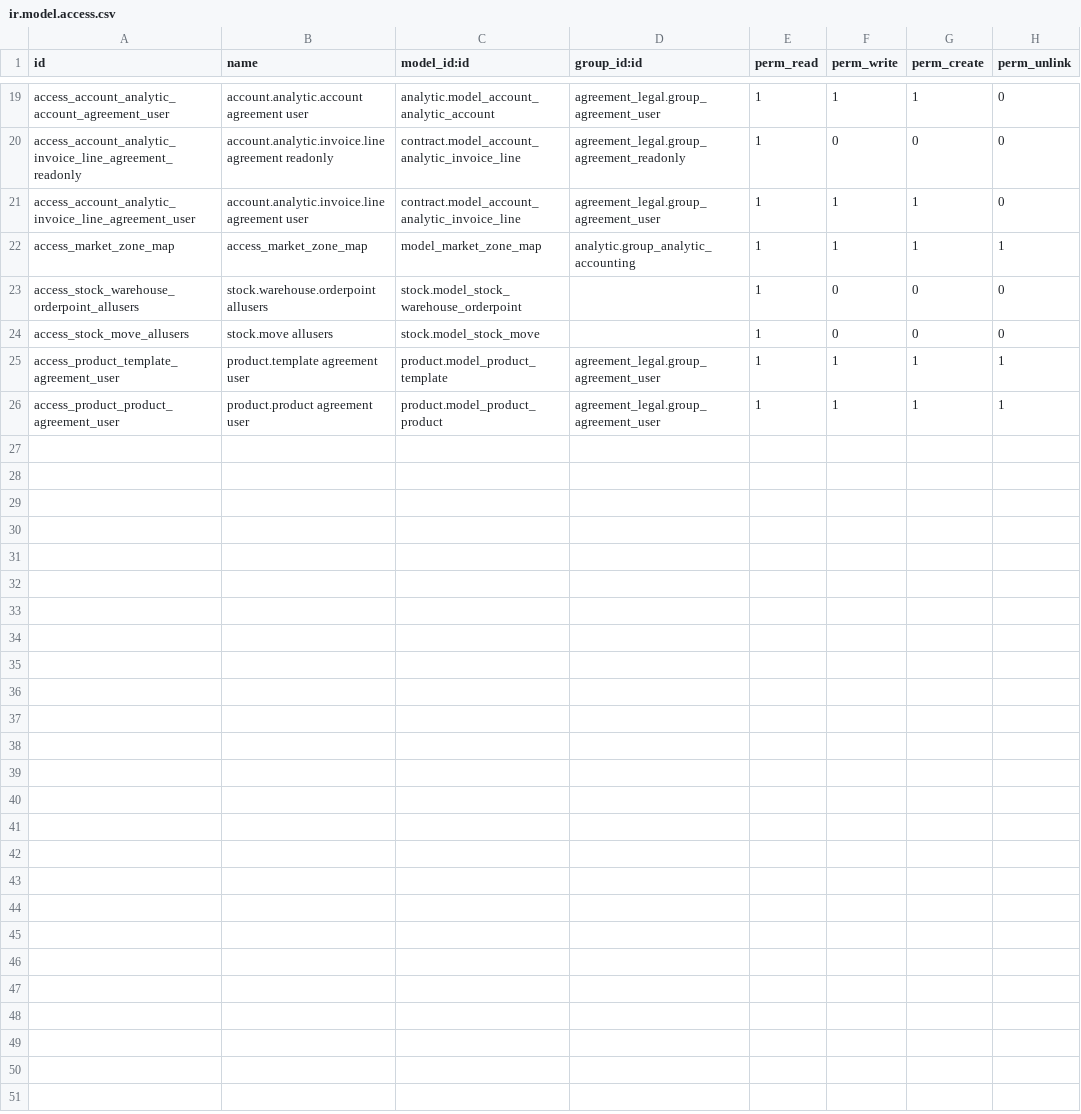
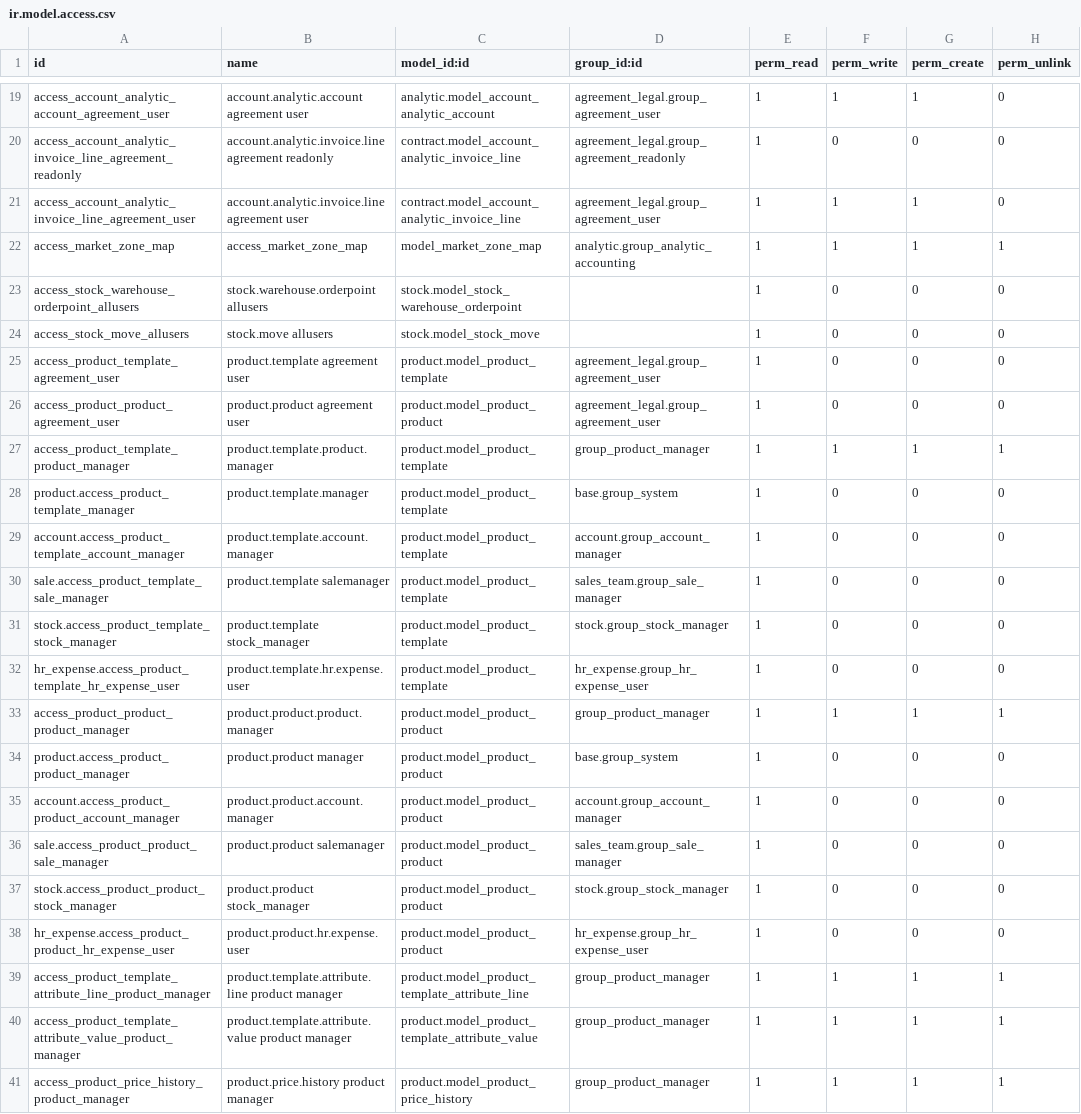
Before and after one commit to ecosoft-odoo/acm, a CSV file: acm/acm_agreement_contract/security/ir.model.access.csv, drawn as a sheet; only a part is shown, gaps mark what is left out.

Commit message:
Allow only group 'product creation' create product

```diff
--- a/acm/acm_agreement_contract/security/ir.model.access.csv
+++ b/acm/acm_agreement_contract/security/ir.model.access.csv
@@ -24,3 +24,18 @@ access_stock_warehouse_orderpoint_allusers,stock.warehouse.orderpoint allusers,s
 access_stock_move_allusers,stock.move allusers,stock.model_stock_move,,1,0,0,0
-access_product_template_agreement_user,product.template agreement user,product.model_product_template,agreement_legal.group_agreement_user,1,1,1,1
-access_product_product_agreement_user,product.product agreement user,product.model_product_product,agreement_legal.group_agreement_user,1,1,1,1
+access_product_template_agreement_user,product.template agreement user,product.model_product_template,agreement_legal.group_agreement_user,1,0,0,0
+access_product_product_agreement_user,product.product agreement user,product.model_product_product,agreement_legal.group_agreement_user,1,0,0,0
+access_product_template_product_manager,product.template.product.manager,product.model_product_template,group_product_manager,1,1,1,1
+product.access_product_template_manager,product.template.manager,product.model_product_template,base.group_system,1,0,0,0
+account.access_product_template_account_manager,product.template.account.manager,product.model_product_template,account.group_account_manager,1,0,0,0
+sale.access_product_template_sale_manager,product.template salemanager,product.model_product_template,sales_team.group_sale_manager,1,0,0,0
+stock.access_product_template_stock_manager,product.template stock_manager,product.model_product_template,stock.group_stock_manager,1,0,0,0
+hr_expense.access_product_template_hr_expense_user,product.template.hr.expense.user,product.model_product_template,hr_expense.group_hr_expense_user,1,0,0,0
+access_product_product_product_manager,product.product.product.manager,product.model_product_product,group_product_manager,1,1,1,1
+product.access_product_product_manager,product.product manager,product.model_product_product,base.group_system,1,0,0,0
+account.access_product_product_account_manager,product.product.account.manager,product.model_product_product,account.group_account_manager,1,0,0,0
+sale.access_product_product_sale_manager,product.product salemanager,product.model_product_product,sales_team.group_sale_manager,1,0,0,0
+stock.access_product_product_stock_manager,product.product stock_manager,product.model_product_product,stock.group_stock_manager,1,0,0,0
+hr_expense.access_product_product_hr_expense_user,product.product.hr.expense.user,product.model_product_product,hr_expense.group_hr_expense_user,1,0,0,0
+access_product_template_attribute_line_product_manager,product.template.attribute.line product manager,product.model_product_template_attribute_line,group_product_manager,1,1,1,1
+access_product_template_attribute_value_product_manager,product.template.attribute.value product manager,product.model_product_template_attribute_value,group_product_manager,1,1,1,1
+access_product_price_history_product_manager,product.price.history product manager,product.model_product_price_history,group_product_manager,1,1,1,1
```
Also changed, not shown: 2 other files.
